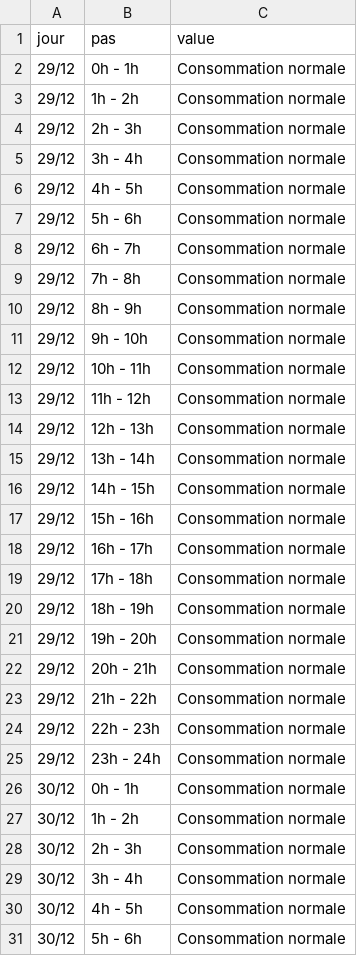
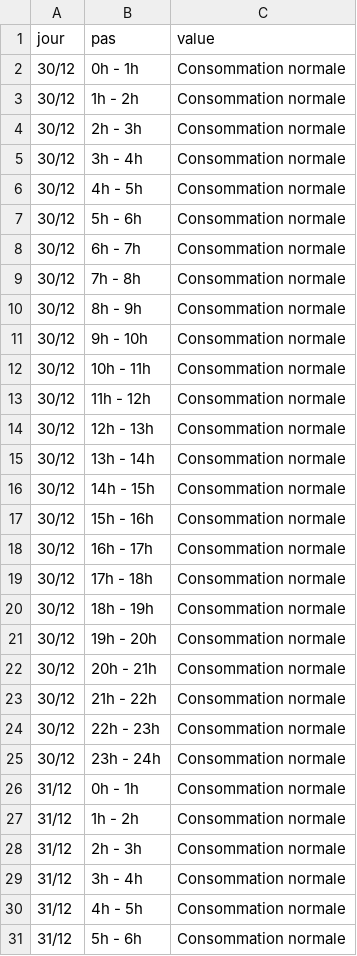
Before and after one commit to mattifaye/ew, a CSV file: ecowatt.csv, drawn as a sheet; only a part is shown; the shorter side is filled out with more unchanged rows; the diff names each change by its address in the sheet, - before the commit and + after, or states it on an @@ line.

```diff
--- a/ecowatt.csv
+++ b/ecowatt.csv
-row 2: 29/12 | 0h - 1h | Consommation normale
-row 3: 29/12 | 1h - 2h | Consommation normale
-row 4: 29/12 | 2h - 3h | Consommation normale
-row 5: 29/12 | 3h - 4h | Consommation normale
-row 6: 29/12 | 4h - 5h | Consommation normale
-row 7: 29/12 | 5h - 6h | Consommation normale
-row 8: 29/12 | 6h - 7h | Consommation normale
-row 9: 29/12 | 7h - 8h | Consommation normale
-row 10: 29/12 | 8h - 9h | Consommation normale
-row 11: 29/12 | 9h - 10h | Consommation normale
-row 12: 29/12 | 10h - 11h | Consommation normale
-row 13: 29/12 | 11h - 12h | Consommation normale
-row 14: 29/12 | 12h - 13h | Consommation normale
-row 15: 29/12 | 13h - 14h | Consommation normale
-row 16: 29/12 | 14h - 15h | Consommation normale
-row 17: 29/12 | 15h - 16h | Consommation normale
-row 18: 29/12 | 16h - 17h | Consommation normale
-row 19: 29/12 | 17h - 18h | Consommation normale
-row 20: 29/12 | 18h - 19h | Consommation normale
-row 21: 29/12 | 19h - 20h | Consommation normale
-row 22: 29/12 | 20h - 21h | Consommation normale
-row 23: 29/12 | 21h - 22h | Consommation normale
-row 24: 29/12 | 22h - 23h | Consommation normale
-row 25: 29/12 | 23h - 24h | Consommation normale
```
Also changed, not shown: ecowatt_resume.csv, 4 other files.
